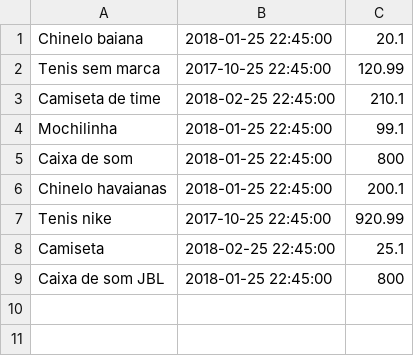
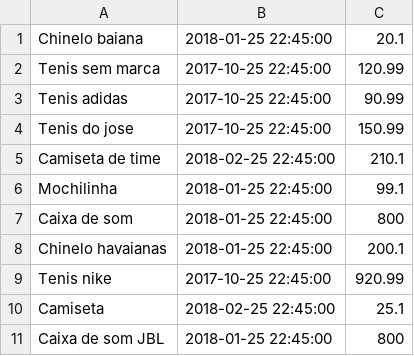
Before and after one commit to pedropbazzo/primeiras-impressoes-java-9, a CSV file: products.csv, drawn as a sheet; the diff names each change by its address in the sheet, - before the commit and + after, or states it on an @@ line.

Commit message:
Adicionando mais exemplos de tenis

```diff
--- a/products.csv
+++ b/products.csv
+row 3: Tenis adidas | 2017-10-25 22:45:00 | 90.99
+row 4: Tenis do jose | 2017-10-25 22:45:00 | 150.99
```
